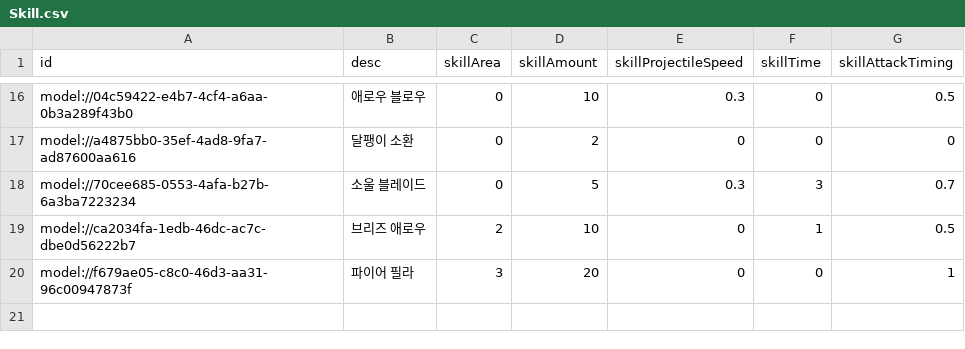
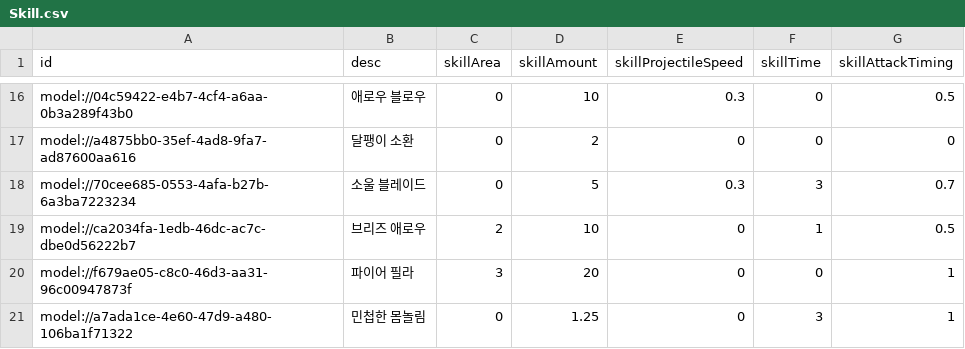
Before and after one commit to treenod-joshua/MapleWorlds, a CSV file: RootDesk/MyDesk/DataSets/Skill.csv, drawn as a sheet; only a part is shown, gaps mark what is left out; the diff names each change by its address in the sheet, - before the commit and + after, or states it on an @@ line.

```diff
--- a/RootDesk/MyDesk/DataSets/Skill.csv
+++ b/RootDesk/MyDesk/DataSets/Skill.csv
+row 21: model://a7ada1ce-4e60-47d9-a480-106ba1f71322 | 민첩한 몸놀림 | 0 | 1.25 | 0 | 3 | 1
```
Also changed, not shown: RootDesk/MyDesk/DataSets/Unit.csv, 5 other files.
